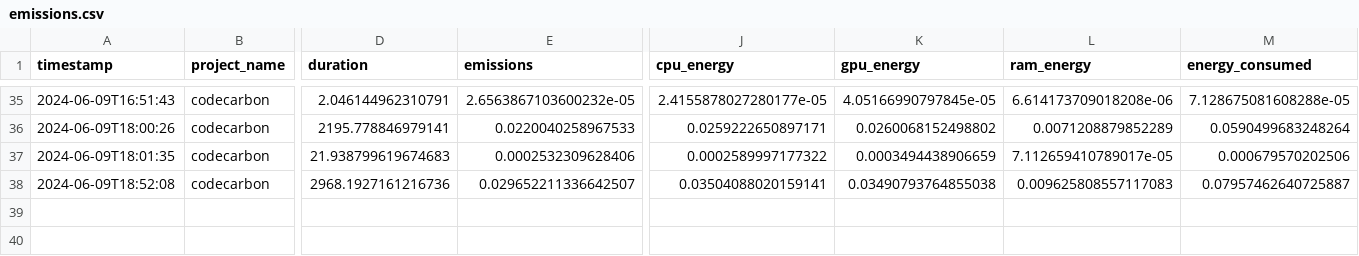
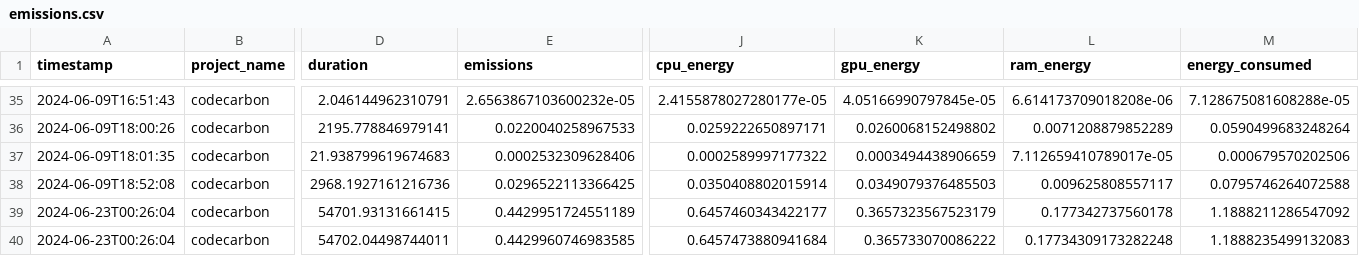
Before and after one commit to a-ture/QDriveSim, a CSV file: QDriveSim_Steer/emissions.csv, drawn as a sheet; only a part is shown, gaps mark what is left out; rows hold the shown columns only; the diff names each change by its address in the sheet, - before the commit and + after, or states it on an @@ line.

```diff
--- a/QDriveSim_Steer/emissions.csv
+++ b/QDriveSim_Steer/emissions.csv
-E38 (emissions): 0.029652211336642507
+E38 (emissions): 0.0296522113366425
-J38 (cpu_energy): 0.03504088020159141
+J38 (cpu_energy): 0.0350408802015914
-K38 (gpu_energy): 0.03490793764855038
+K38 (gpu_energy): 0.0349079376485503
-L38 (ram_energy): 0.009625808557117083
+L38 (ram_energy): 0.009625808557117
-M38 (energy_consumed): 0.07957462640725887
+M38 (energy_consumed): 0.0795746264072588
+row 39: 2024-06-23T00:26:04 | codecarbon | 54701.93131661415 | 0.4429951724551189 | 0.6457460343422177 | 0.3657323567523179 | 0.177342737560178 | 1.1888211286547092
+row 40: 2024-06-23T00:26:04 | codecarbon | 54702.04498744011 | 0.4429960746983585 | 0.6457473880941684 | 0.365733070086222 | 0.17734309173282248 | 1.1888235499132083
```
Also changed, not shown: 22 other files.
